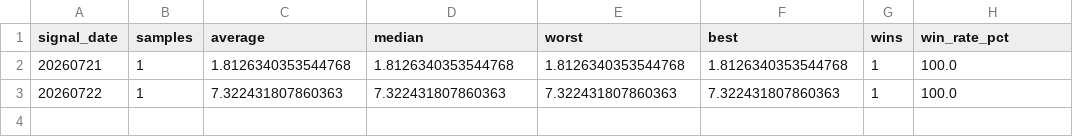
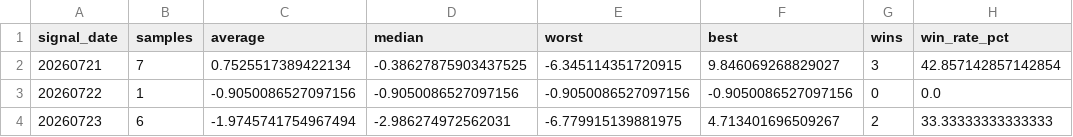
Before and after one commit to Yuhao-Su931/my-web-project, a CSV file: results/summary_by_date.csv, drawn as a sheet.

```diff
--- a/results/summary_by_date.csv
+++ b/results/summary_by_date.csv
@@ -1,3 +1,4 @@
 signal_date,samples,average,median,worst,best,wins,win_rate_pct
-20260721,1,1.8126340353544768,1.8126340353544768,1.8126340353544768,1.8126340353544768,1,100.0
-20260722,1,7.322431807860363,7.322431807860363,7.322431807860363,7.322431807860363,1,100.0
+20260721,7,0.7525517389422134,-0.38627875903437525,-6.345114351720915,9.846069268829027,3,42.857142857142854
+20260722,1,-0.9050086527097156,-0.9050086527097156,-0.9050086527097156,-0.9050086527097156,0,0.0
+20260723,6,-1.9745741754967494,-2.986274972562031,-6.779915139881975,4.713401696509267,2,33.33333333333333
```
Also changed, not shown: results/all_35_results.csv, results/summary.csv.
